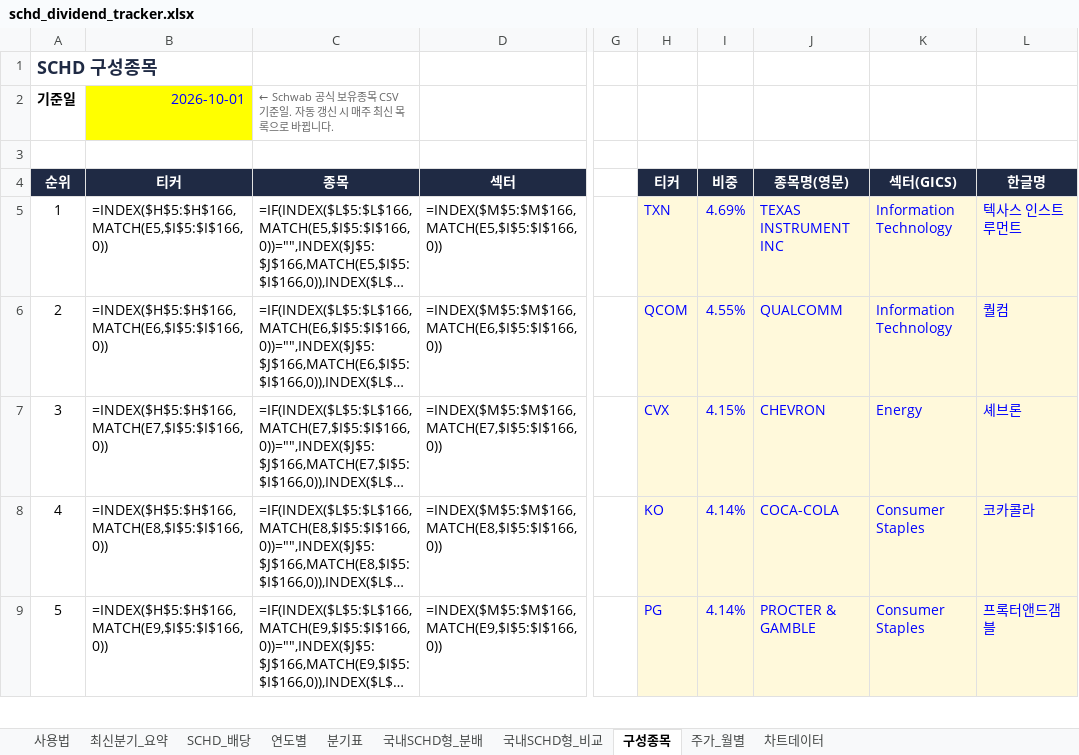
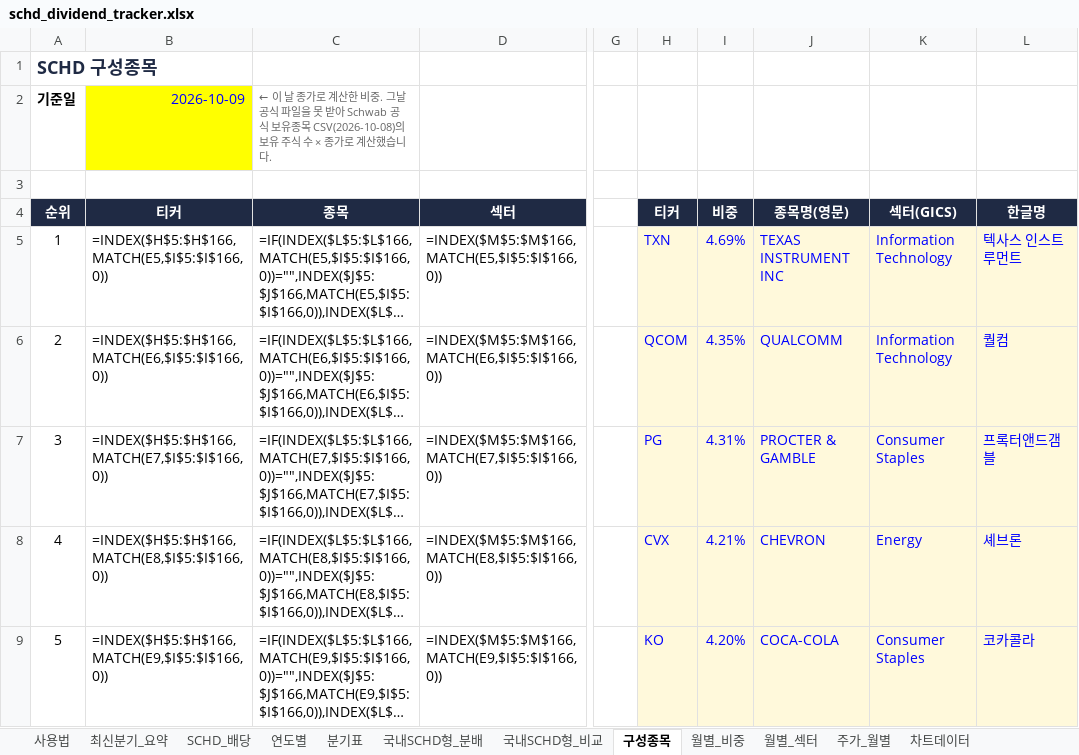
Before and after one commit to ttokjaeTV/schd-tracker, an Excel workbook: downloads/schd_dividend_tracker.xlsx, sheet 구성종목, drawn as a sheet; only a part is shown, gaps mark what is left out; long unchanged cells end in …; values as stored, in another font and other column widths than the file's, no borders; formulas without a stored value are shown as written; charts and pictures not drawn; the diff covers the shown part only; the diff names each change by its address in the sheet, - before the commit and + after, or states it on an @@ line.

```diff
--- a/downloads/schd_dividend_tracker.xlsx (sheet 구성종목)
+++ b/downloads/schd_dividend_tracker.xlsx (sheet 구성종목)
+sheet tab: 월별_비중
+sheet tab: 월별_섹터
-B2 (티커): 2026-10-01
+B2 (티커): 2026-10-09
-C2 (종목): ← Schwab 공식 보유종목 CSV 기준일. 자동 갱신 시 매주 최신 목록으로 바뀝니다.
+C2 (종목): ← 이 날 종가로 계산한 비중. 그날 공식 파일을 못 받아 Schwab 공식 보유종목 CSV(2026-10-08)의 보유 주식 수 × 종가로 계산했습니다.
-I6 (비중): 4.55%
+I6 (비중): 4.35%
-H7 (티커): CVX
+H7 (티커): PG
-I7 (비중): 4.15%
+I7 (비중): 4.31%
-J7 (종목명(영문)): CHEVRON
+J7 (종목명(영문)): PROCTER & GAMBLE
-K7 (섹터(GICS)): Energy
+K7 (섹터(GICS)): Consumer Staples
-L7 (한글명): 셰브론
+L7 (한글명): 프록터앤드갬블
-H8 (티커): KO
+H8 (티커): CVX
-I8 (비중): 4.14%
+I8 (비중): 4.21%
-J8 (종목명(영문)): COCA-COLA
+J8 (종목명(영문)): CHEVRON
-K8 (섹터(GICS)): Consumer Staples
+K8 (섹터(GICS)): Energy
-L8 (한글명): 코카콜라
+L8 (한글명): 셰브론
-H9 (티커): PG
+H9 (티커): KO
-I9 (비중): 4.14%
+I9 (비중): 4.20%
-J9 (종목명(영문)): PROCTER & GAMBLE
+J9 (종목명(영문)): COCA-COLA
-L9 (한글명): 프록터앤드갬블
+L9 (한글명): 코카콜라
```
Also changed, not shown: 13 added rows, 13 removed rows and 84 edited cells elsewhere in this sheet, sheet 사용법, 2 other files.
